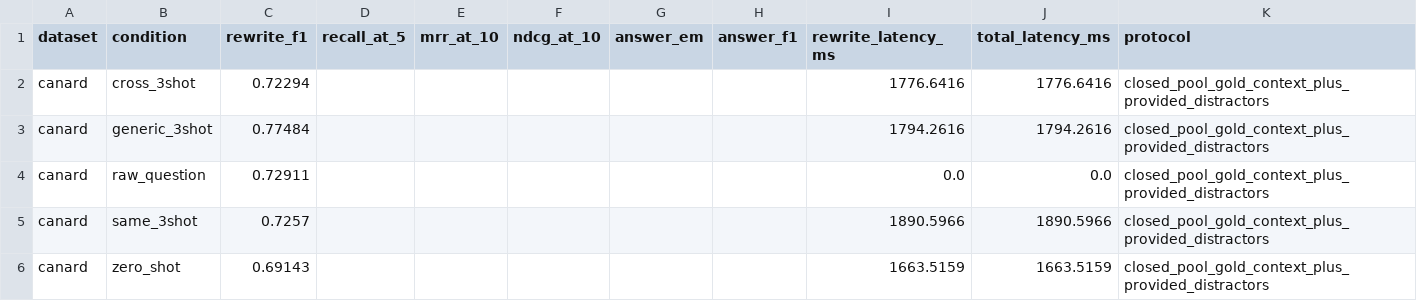
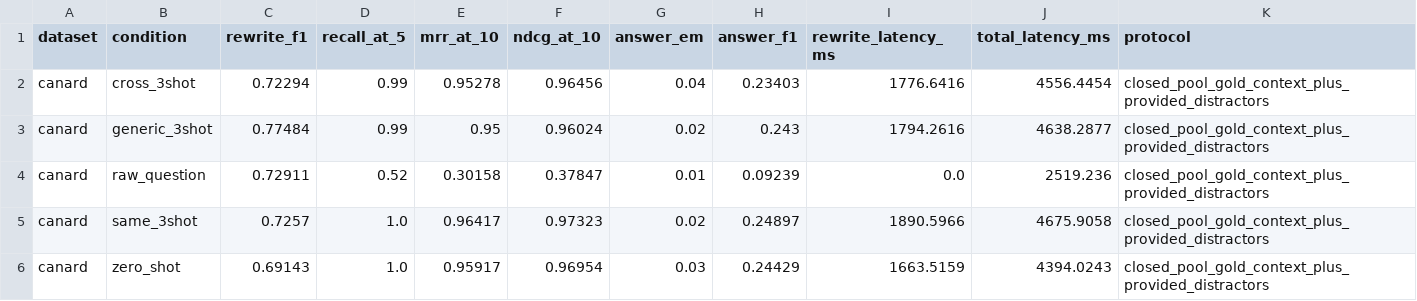
Before and after one commit to euiyulsong/query-rewrite-4way-benchmark, a CSV file: results/summary.csv, drawn as a sheet; only a part is shown; the diff covers the shown part only.

```diff
--- a/results/summary.csv
+++ b/results/summary.csv
@@ -1,6 +1,6 @@
 dataset,condition,rewrite_f1,recall_at_5,mrr_at_10,ndcg_at_10,answer_em,answer_f1,rewrite_latency_ms,total_latency_ms,protocol
-canard,cross_3shot,0.72294,,,,,,1776.6416,1776.6416,closed_pool_gold_context_plus_provided_distractors
-canard,generic_3shot,0.77484,,,,,,1794.2616,1794.2616,closed_pool_gold_context_plus_provided_distractors
-canard,raw_question,0.72911,,,,,,0.0,0.0,closed_pool_gold_context_plus_provided_distractors
-canard,same_3shot,0.7257,,,,,,1890.5966,1890.5966,closed_pool_gold_context_plus_provided_distractors
-canard,zero_shot,0.69143,,,,,,1663.5159,1663.5159,closed_pool_gold_context_plus_provided_distractors
+canard,cross_3shot,0.72294,0.99,0.95278,0.96456,0.04,0.23403,1776.6416,4556.4454,closed_pool_gold_context_plus_provided_distractors
+canard,generic_3shot,0.77484,0.99,0.95,0.96024,0.02,0.243,1794.2616,4638.2877,closed_pool_gold_context_plus_provided_distractors
+canard,raw_question,0.72911,0.52,0.30158,0.37847,0.01,0.09239,0.0,2519.236,closed_pool_gold_context_plus_provided_distractors
+canard,same_3shot,0.7257,1.0,0.96417,0.97323,0.02,0.24897,1890.5966,4675.9058,closed_pool_gold_context_plus_provided_distractors
+canard,zero_shot,0.69143,1.0,0.95917,0.96954,0.03,0.24429,1663.5159,4394.0243,closed_pool_gold_context_plus_provided_distractors
```
Also changed, not shown: 35 edited cells elsewhere in this file, 5 other files.
